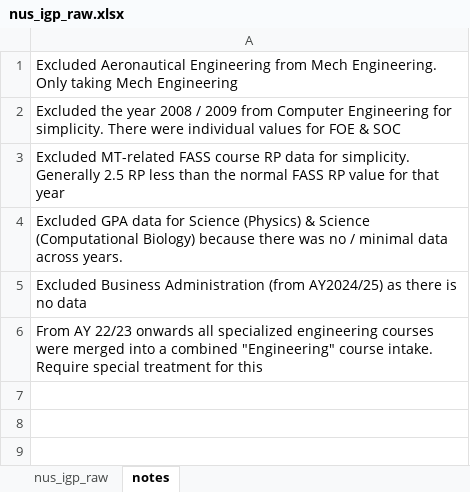
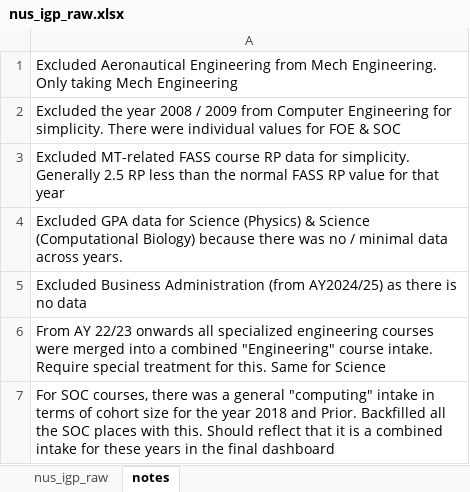
Before and after one commit to Lerac1275/admis_GES, an Excel workbook: data/scraped_processed/nus_igp_raw.xlsx, sheet notes, drawn as a sheet; values as stored, in another font and other column widths than the file's, no borders; charts and pictures not drawn; the diff names each change by its address in the sheet, - before the commit and + after, or states it on an @@ line.

```diff
--- a/data/scraped_processed/nus_igp_raw.xlsx (sheet notes)
+++ b/data/scraped_processed/nus_igp_raw.xlsx (sheet notes)
-A6: …treatment for this
+A6: …treatment for this. Same for Science
+row 7: For SOC courses, there was a general "computing" intake in terms of cohort size for the year 2018 and Prior. Backfilled all the SOC places with this. Should reflect that it is a combined intake for these years in the final dashboard
```
Also changed, not shown: sheet nus_igp_raw, data/scraped_processed/ntu_igp_raw.xlsx, data/scraped_processed/smu_igp_raw.xlsx, 7 other files.
